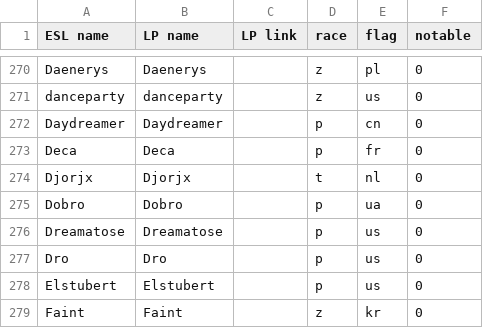
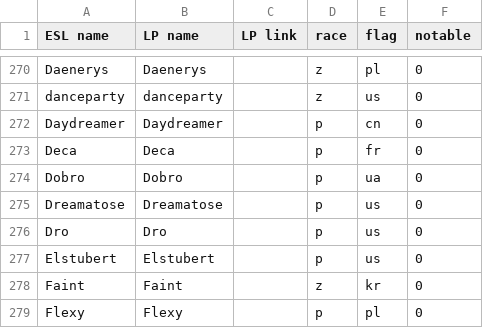
Before and after one commit to Steap/liquipedia-scripts, a CSV file: liquipedia_scripts/data/ept-cups-known-players.csv, drawn as a sheet; only a part is shown, gaps mark what is left out; the shorter side is filled out with more unchanged rows; the diff names each change by its address in the sheet, - before the commit and + after, or states it on an @@ line.

Commit message:
Fix Djorjx's entry

```diff
--- a/liquipedia_scripts/data/ept-cups-known-players.csv
+++ b/liquipedia_scripts/data/ept-cups-known-players.csv
-row 274: Djorjx | Djorjx |  | t | nl | 0
```
